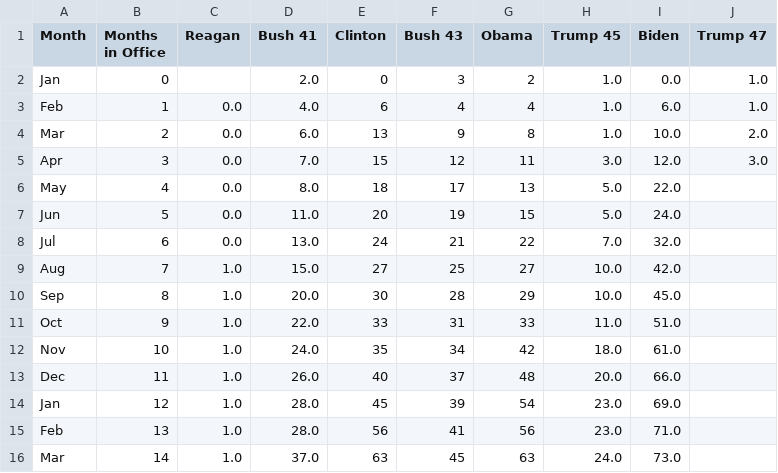
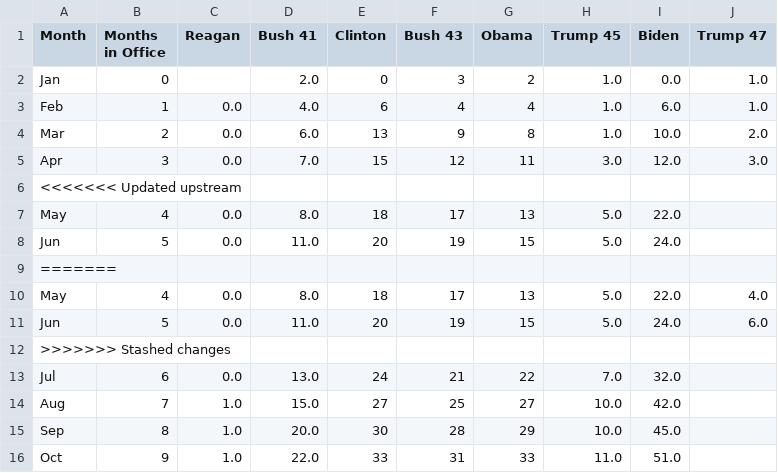
Before and after one commit to regulatorystudies/Reg-Stats, a CSV file: data/cumulative_es_rules/cumulative_econ_significant_rules_by_presidential_month.csv, drawn as a sheet; only a part is shown; the shorter side is filled out with more unchanged rows; the diff names each change by its address in the sheet, - before the commit and + after, or states it on an @@ line.

Commit message:
Monthly Rules Update - 7/22
Sorry for the double update. I accidentally added the non-visualization data first.

```diff
--- a/data/cumulative_es_rules/cumulative_econ_significant_rules_by_presidential_month.csv
+++ b/data/cumulative_es_rules/cumulative_econ_significant_rules_by_presidential_month.csv
+row 6: <<<<<<< Updated upstream
+row 9: =======
+row 10: May | 4 | 0.0 | 8.0 | 18 | 17 | 13 | 5.0 | 22.0 | 4.0
+row 11: Jun | 5 | 0.0 | 11.0 | 20 | 19 | 15 | 5.0 | 24.0 | 6.0
+row 12: >>>>>>> Stashed changes
```
Also changed, not shown: 4 other files.
